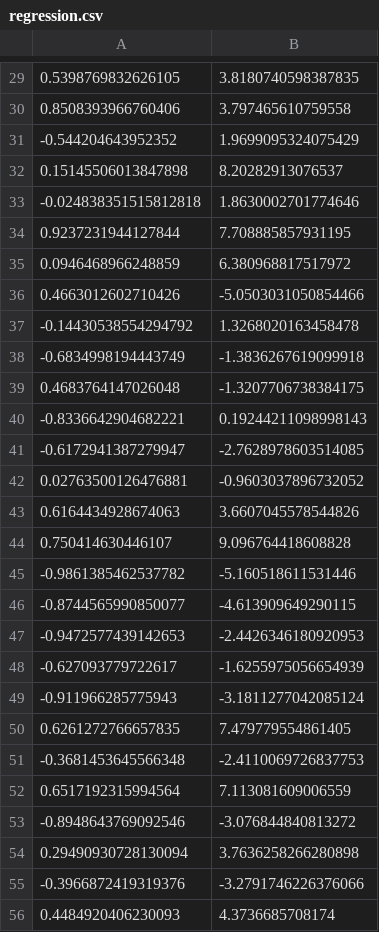
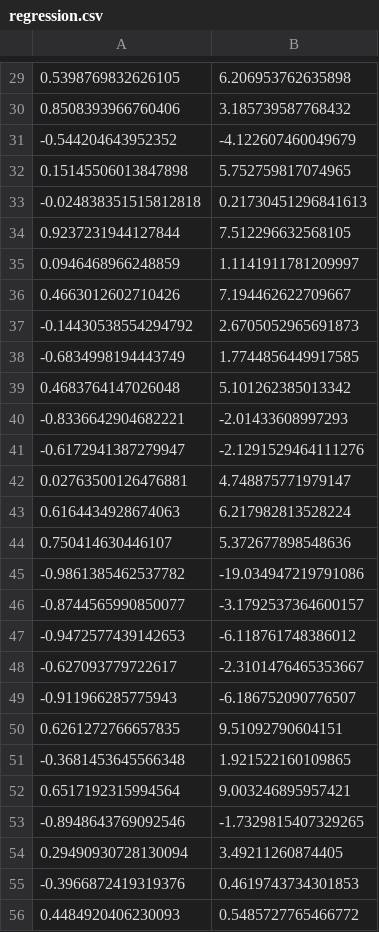
Before and after one commit to mattiasvillani/AdvBayesLearnCourse, a CSV file: Labs/regression.csv, drawn as a sheet; only a part is shown, gaps mark what is left out; the diff covers the shown part only.

```diff
--- a/Labs/regression.csv
+++ b/Labs/regression.csv
@@ -29,28 +29,28 @@
-0.5398769832626105	3.8180740598387835
-0.8508393966760406	3.797465610759558
--0.544204643952352	1.9699095324075429
-0.15145506013847898	8.20282913076537
--0.024838351515812818	1.8630002701774646
-0.9237231944127844	7.708885857931195
-0.0946468966248859	6.380968817517972
-0.4663012602710426	-5.0503031050854466
--0.14430538554294792	1.3268020163458478
--0.6834998194443749	-1.3836267619099918
-0.4683764147026048	-1.3207706738384175
--0.8336642904682221	0.19244211098998143
--0.6172941387279947	-2.7628978603514085
-0.02763500126476881	-0.9603037896732052
-0.6164434928674063	3.6607045578544826
-0.750414630446107	9.096764418608828
--0.9861385462537782	-5.160518611531446
--0.8744565990850077	-4.613909649290115
--0.9472577439142653	-2.4426346180920953
--0.627093779722617	-1.6255975056654939
--0.911966285775943	-3.1811277042085124
-0.6261272766657835	7.479779554861405
--0.3681453645566348	-2.4110069726837753
-0.6517192315994564	7.113081609006559
--0.8948643769092546	-3.076844840813272
-0.29490930728130094	3.7636258266280898
--0.3966872419319376	-3.2791746226376066
-0.4484920406230093	4.3736685708174
+0.5398769832626105	6.206953762635898
+0.8508393966760406	3.185739587768432
+-0.544204643952352	-4.122607460049679
+0.15145506013847898	5.752759817074965
+-0.024838351515812818	0.21730451296841613
+0.9237231944127844	7.512296632568105
+0.0946468966248859	1.1141911781209997
+0.4663012602710426	7.194462622709667
+-0.14430538554294792	2.6705052965691873
+-0.6834998194443749	1.7744856449917585
+0.4683764147026048	5.101262385013342
+-0.8336642904682221	-2.01433608997293
+-0.6172941387279947	-2.1291529464111276
+0.02763500126476881	4.748875771979147
+0.6164434928674063	6.217982813528224
+0.750414630446107	5.372677898548636
+-0.9861385462537782	-19.034947219791086
+-0.8744565990850077	-3.1792537364600157
+-0.9472577439142653	-6.118761748386012
+-0.627093779722617	-2.3101476465353667
+-0.911966285775943	-6.186752090776507
+0.6261272766657835	9.51092790604151
+-0.3681453645566348	1.921522160109865
+0.6517192315994564	9.003246895957421
+-0.8948643769092546	-1.7329815407329265
+0.29490930728130094	3.49211260874405
+-0.3966872419319376	0.4619743734301853
+0.4484920406230093	0.5485727765466772
```
Also changed, not shown: 72 edited cells elsewhere in this file.
